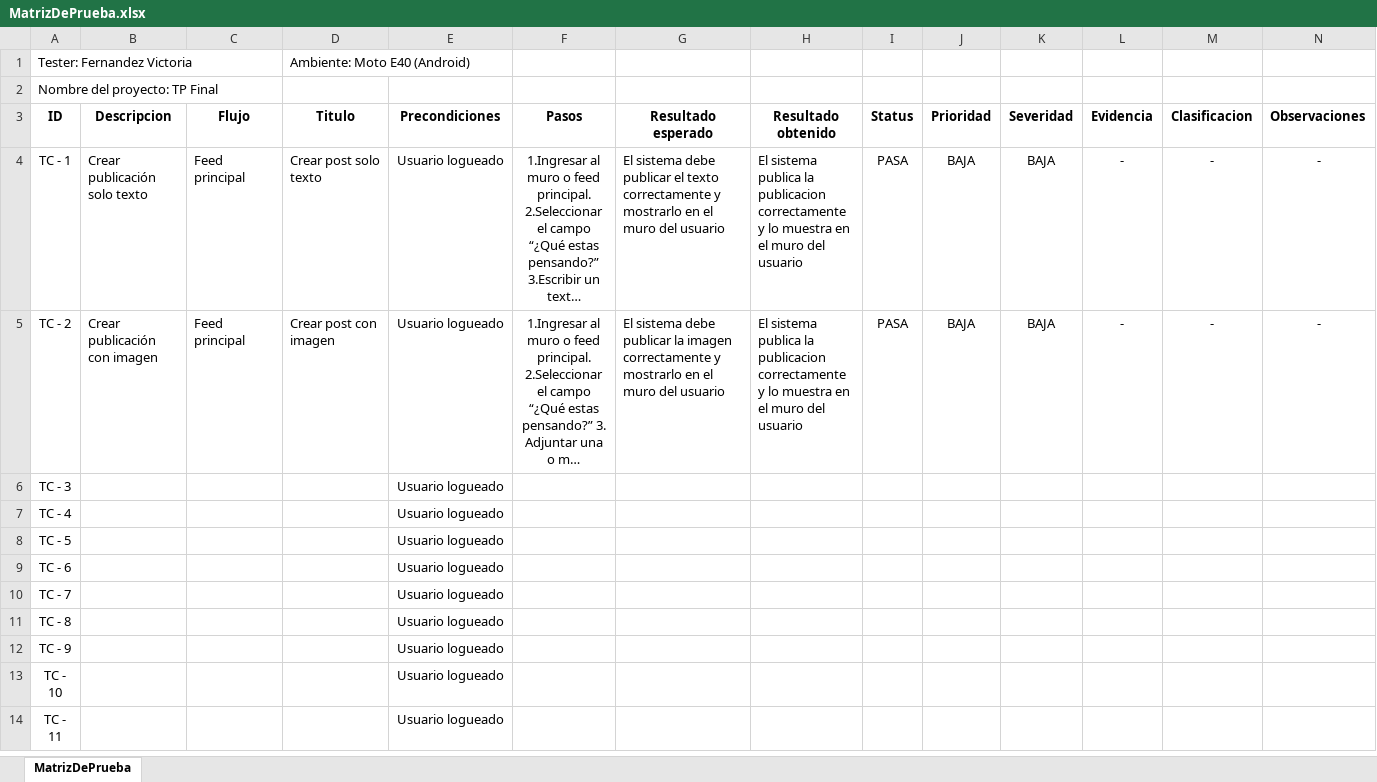
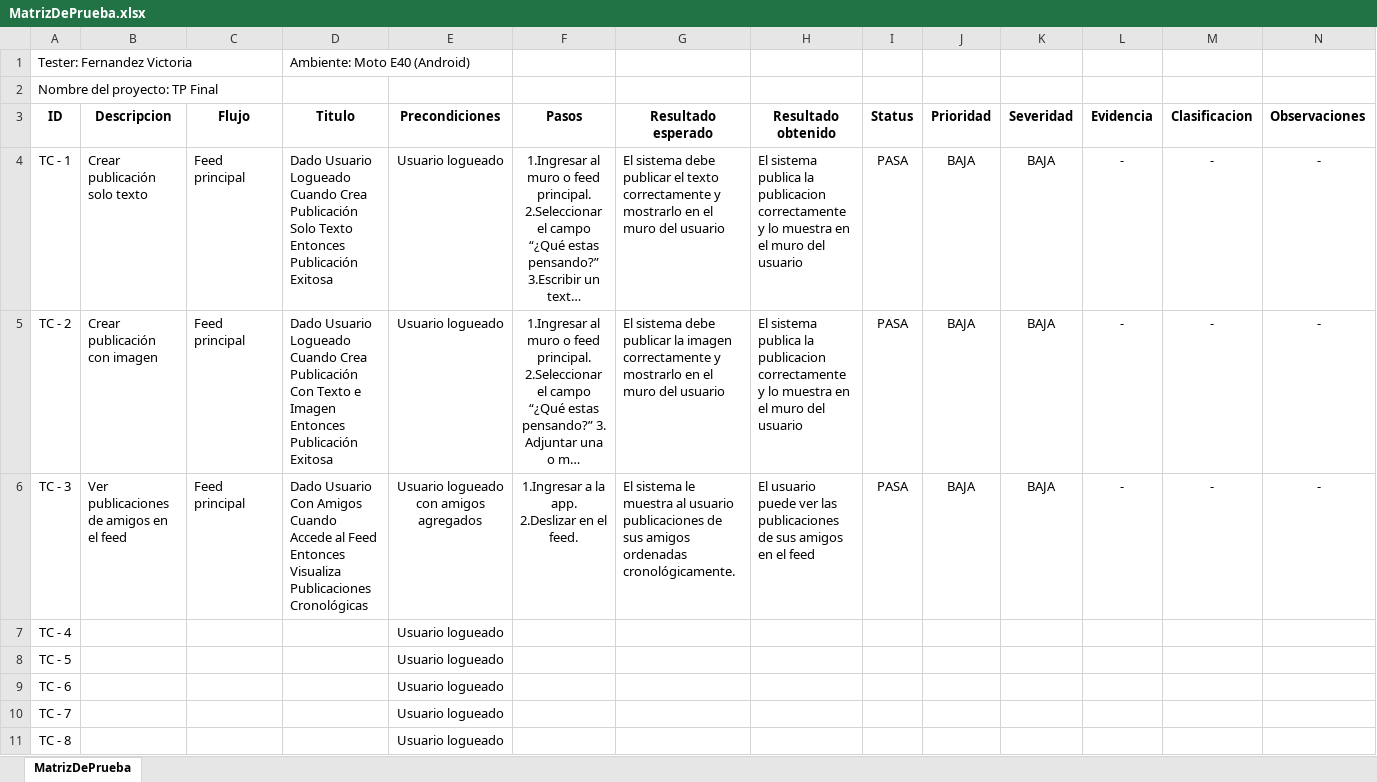
Before and after one commit to 13vickyy/ProyectoFinal-FernandezVictoria, an Excel workbook: CasosDePrueba/MatrizDePrueba.xlsx, sheet MatrizDePrueba, drawn as a sheet; only a part is shown; the shorter side is filled out with more unchanged rows; long unchanged cells end in …; values as stored, in another font and other column widths than the file's, no borders; conditional formats not drawn; ↵ is a line break in a cell; the diff names each change by its address in the sheet, - before the commit and + after, or states it on an @@ line.

Commit message:
TestCase3 y correccion gramatical anteriores tc

```diff
--- a/CasosDePrueba/MatrizDePrueba.xlsx (sheet MatrizDePrueba)
+++ b/CasosDePrueba/MatrizDePrueba.xlsx (sheet MatrizDePrueba)
-D4: Crear post solo texto
+D4: Dado Usuario Logueado Cuando Crea Publicación Solo Texto Entonces Publicación Exitosa
-D5: Crear post con imagen
+D5: Dado Usuario Logueado Cuando Crea Publicación Con Texto e Imagen Entonces Publicación Exitosa
-B6: (empty)
+B6: Ver publicaciones de amigos en el feed
-C6: (empty)
+C6: Feed principal
-D6: (empty)
+D6: Dado Usuario Con Amigos Cuando Accede al Feed Entonces Visualiza Publicaciones Cronológicas
-E6: Usuario logueado
+E6: Usuario logueado con amigos agregados
-F6: (empty)
+F6: 1.Ingresar a la app. ↵ 2.Deslizar en el feed.
-G6: (empty)
+G6: El sistema le muestra al usuario publicaciones de sus amigos ordenadas cronológicamente.
-H6: (empty)
+H6: El usuario puede ver las publicaciones de sus amigos en el feed
-I6: (empty)
+I6: PASA
-J6: (empty)
+J6: BAJA
-K6: (empty)
+K6: BAJA
-L6: (empty)
+L6: -
-M6: (empty)
+M6: -
-N6: (empty)
+N6: -
```
